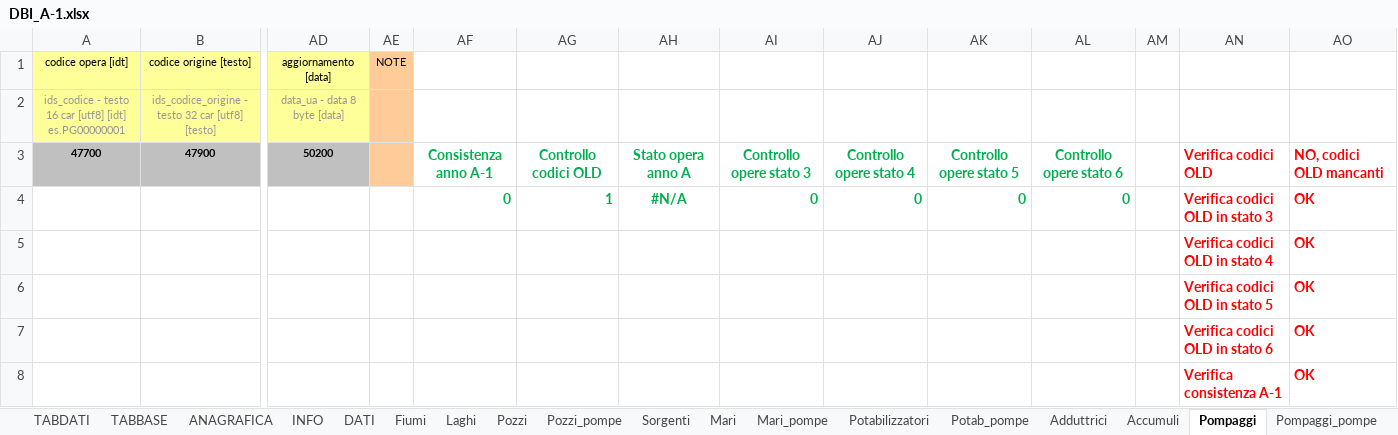
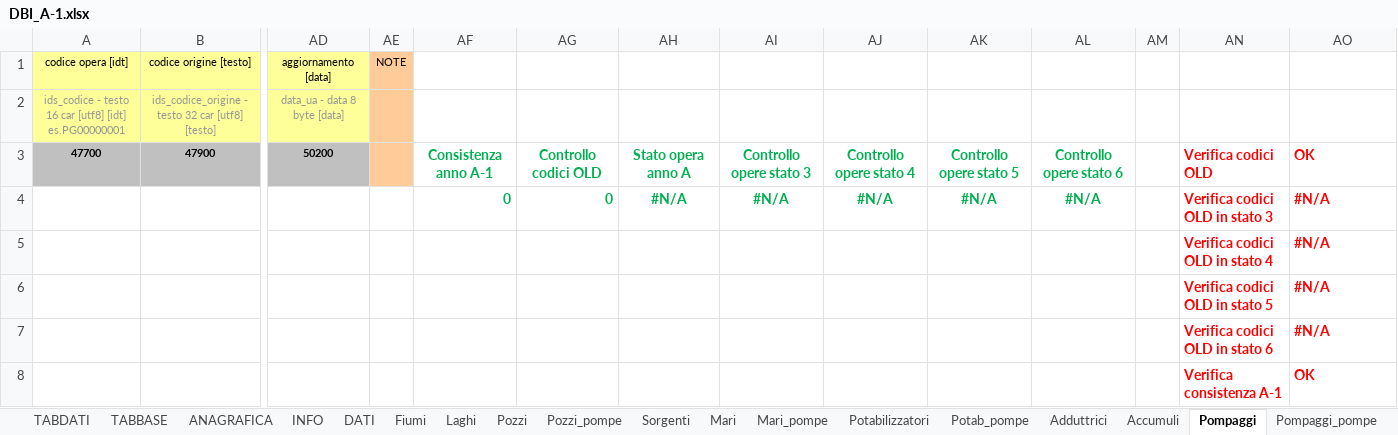
Before and after one commit to geosolutions-it/C179-DBIAIT, an Excel workbook: checks/checks_seed_files/DBI_A-1.xlsx, sheet Pompaggi, drawn as a sheet; only a part is shown, gaps mark what is left out; values as stored, in another font and other column widths than the file's, no borders; removed rows and columns are numbered as before the commit, all else as after; rows hold the shown columns only; the diff names each change by its address in the sheet, - before the commit and + after, or states it on an @@ line.

```diff
--- a/checks/checks_seed_files/DBI_A-1.xlsx (sheet Pompaggi)
+++ b/checks/checks_seed_files/DBI_A-1.xlsx (sheet Pompaggi)
-AO3: NO, codici OLD mancanti
+AO3: OK
-row 4:  |  |  |  | 0 | 1 | #N/A | 0 | 0 | 0 | 0 |  | Verifica codici OLD in stato 3 | OK
-row 5:  |  |  |  |  |  |  |  |  |  |  |  | Verifica codici OLD in stato 4 | OK
-row 6:  |  |  |  |  |  |  |  |  |  |  |  | Verifica codici OLD in stato 5 | OK
-row 7:  |  |  |  |  |  |  |  |  |  |  |  | Verifica codici OLD in stato 6 | OK
+row 4:  |  |  |  | 0 | 0 | #N/A | #N/A | #N/A | #N/A | #N/A |  | Verifica codici OLD in stato 3 | #N/A
+row 5:  |  |  |  |  |  |  |  |  |  |  |  | Verifica codici OLD in stato 4 | #N/A
+row 6:  |  |  |  |  |  |  |  |  |  |  |  | Verifica codici OLD in stato 5 | #N/A
+row 7:  |  |  |  |  |  |  |  |  |  |  |  | Verifica codici OLD in stato 6 | #N/A
```
Also changed, not shown: 1 other file.
